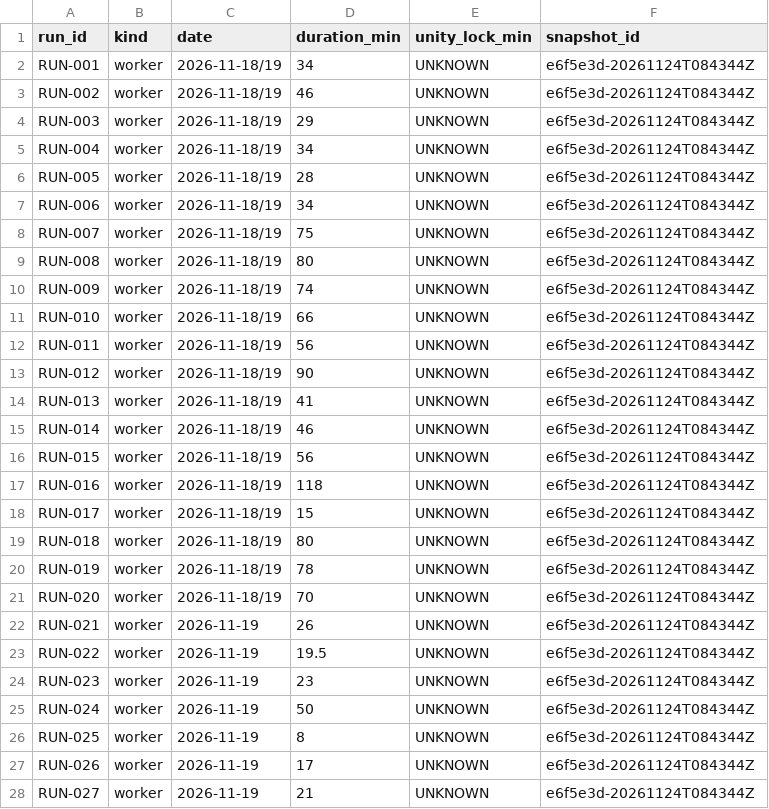
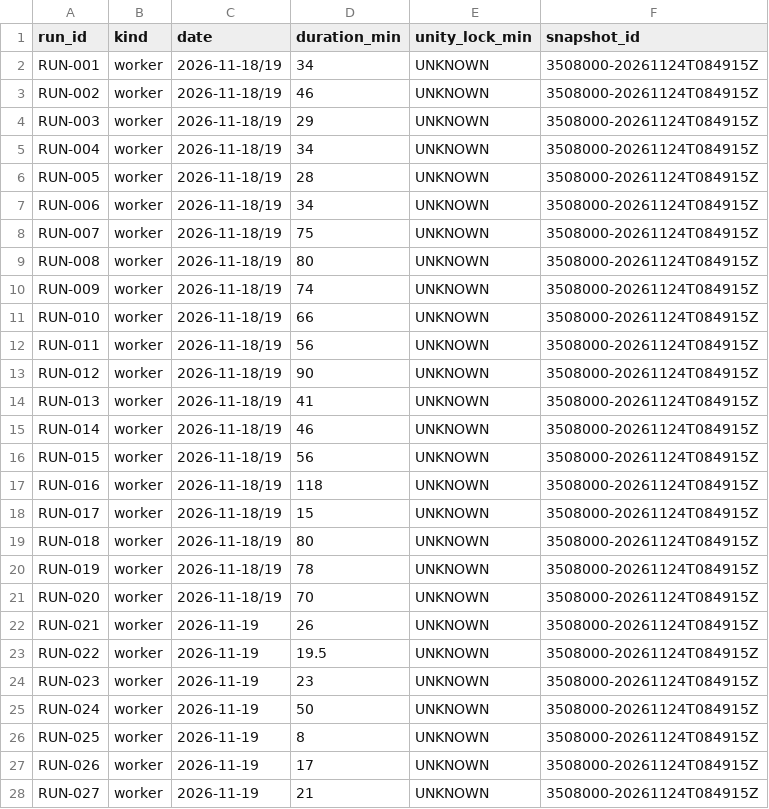
Before and after one commit to ksatriadipo/idle-space-courier-dashboard, a CSV file: data/runs.csv, drawn as a sheet; only a part is shown; the diff covers the shown part only.

```diff
--- a/data/runs.csv
+++ b/data/runs.csv
@@ -1,28 +1,28 @@
 run_id,kind,date,duration_min,unity_lock_min,snapshot_id
-RUN-001,worker,2026-11-18/19,34,UNKNOWN,e6f5e3d-20261124T084344Z
-RUN-002,worker,2026-11-18/19,46,UNKNOWN,e6f5e3d-20261124T084344Z
-RUN-003,worker,2026-11-18/19,29,UNKNOWN,e6f5e3d-20261124T084344Z
-RUN-004,worker,2026-11-18/19,34,UNKNOWN,e6f5e3d-20261124T084344Z
-RUN-005,worker,2026-11-18/19,28,UNKNOWN,e6f5e3d-20261124T084344Z
-RUN-006,worker,2026-11-18/19,34,UNKNOWN,e6f5e3d-20261124T084344Z
-RUN-007,worker,2026-11-18/19,75,UNKNOWN,e6f5e3d-20261124T084344Z
-RUN-008,worker,2026-11-18/19,80,UNKNOWN,e6f5e3d-20261124T084344Z
-RUN-009,worker,2026-11-18/19,74,UNKNOWN,e6f5e3d-20261124T084344Z
-RUN-010,worker,2026-11-18/19,66,UNKNOWN,e6f5e3d-20261124T084344Z
-RUN-011,worker,2026-11-18/19,56,UNKNOWN,e6f5e3d-20261124T084344Z
-RUN-012,worker,2026-11-18/19,90,UNKNOWN,e6f5e3d-20261124T084344Z
-RUN-013,worker,2026-11-18/19,41,UNKNOWN,e6f5e3d-20261124T084344Z
-RUN-014,worker,2026-11-18/19,46,UNKNOWN,e6f5e3d-20261124T084344Z
-RUN-015,worker,2026-11-18/19,56,UNKNOWN,e6f5e3d-20261124T084344Z
-RUN-016,worker,2026-11-18/19,118,UNKNOWN,e6f5e3d-20261124T084344Z
-RUN-017,worker,2026-11-18/19,15,UNKNOWN,e6f5e3d-20261124T084344Z
-RUN-018,worker,2026-11-18/19,80,UNKNOWN,e6f5e3d-20261124T084344Z
-RUN-019,worker,2026-11-18/19,78,UNKNOWN,e6f5e3d-20261124T084344Z
-RUN-020,worker,2026-11-18/19,70,UNKNOWN,e6f5e3d-20261124T084344Z
-RUN-021,worker,2026-11-19,26,UNKNOWN,e6f5e3d-20261124T084344Z
-RUN-022,worker,2026-11-19,19.5,UNKNOWN,e6f5e3d-20261124T084344Z
-RUN-023,worker,2026-11-19,23,UNKNOWN,e6f5e3d-20261124T084344Z
-RUN-024,worker,2026-11-19,50,UNKNOWN,e6f5e3d-20261124T084344Z
-RUN-025,worker,2026-11-19,8,UNKNOWN,e6f5e3d-20261124T084344Z
-RUN-026,worker,2026-11-19,17,UNKNOWN,e6f5e3d-20261124T084344Z
-RUN-027,worker,2026-11-19,21,UNKNOWN,e6f5e3d-20261124T084344Z
+RUN-001,worker,2026-11-18/19,34,UNKNOWN,3508000-20261124T084915Z
+RUN-002,worker,2026-11-18/19,46,UNKNOWN,3508000-20261124T084915Z
+RUN-003,worker,2026-11-18/19,29,UNKNOWN,3508000-20261124T084915Z
+RUN-004,worker,2026-11-18/19,34,UNKNOWN,3508000-20261124T084915Z
+RUN-005,worker,2026-11-18/19,28,UNKNOWN,3508000-20261124T084915Z
+RUN-006,worker,2026-11-18/19,34,UNKNOWN,3508000-20261124T084915Z
+RUN-007,worker,2026-11-18/19,75,UNKNOWN,3508000-20261124T084915Z
+RUN-008,worker,2026-11-18/19,80,UNKNOWN,3508000-20261124T084915Z
+RUN-009,worker,2026-11-18/19,74,UNKNOWN,3508000-20261124T084915Z
+RUN-010,worker,2026-11-18/19,66,UNKNOWN,3508000-20261124T084915Z
+RUN-011,worker,2026-11-18/19,56,UNKNOWN,3508000-20261124T084915Z
+RUN-012,worker,2026-11-18/19,90,UNKNOWN,3508000-20261124T084915Z
+RUN-013,worker,2026-11-18/19,41,UNKNOWN,3508000-20261124T084915Z
+RUN-014,worker,2026-11-18/19,46,UNKNOWN,3508000-20261124T084915Z
+RUN-015,worker,2026-11-18/19,56,UNKNOWN,3508000-20261124T084915Z
+RUN-016,worker,2026-11-18/19,118,UNKNOWN,3508000-20261124T084915Z
+RUN-017,worker,2026-11-18/19,15,UNKNOWN,3508000-20261124T084915Z
+RUN-018,worker,2026-11-18/19,80,UNKNOWN,3508000-20261124T084915Z
+RUN-019,worker,2026-11-18/19,78,UNKNOWN,3508000-20261124T084915Z
+RUN-020,worker,2026-11-18/19,70,UNKNOWN,3508000-20261124T084915Z
+RUN-021,worker,2026-11-19,26,UNKNOWN,3508000-20261124T084915Z
+RUN-022,worker,2026-11-19,19.5,UNKNOWN,3508000-20261124T084915Z
+RUN-023,worker,2026-11-19,23,UNKNOWN,3508000-20261124T084915Z
+RUN-024,worker,2026-11-19,50,UNKNOWN,3508000-20261124T084915Z
+RUN-025,worker,2026-11-19,8,UNKNOWN,3508000-20261124T084915Z
+RUN-026,worker,2026-11-19,17,UNKNOWN,3508000-20261124T084915Z
+RUN-027,worker,2026-11-19,21,UNKNOWN,3508000-20261124T084915Z
```
Also changed, not shown: 160 edited cells elsewhere in this file, data/daily_metrics.csv, data/decisions.csv, 6 other files.
